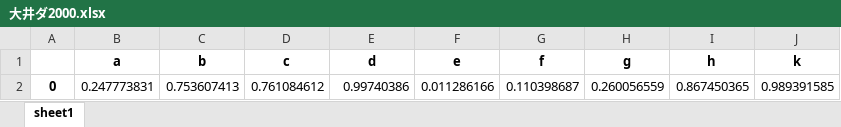
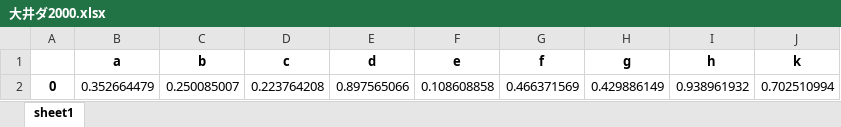
Before and after one commit to axxxhiratani/AkioAILocal, an Excel workbook: AkioAILocal/race_exp_result/大井ダ2000.xlsx, sheet sheet1, drawn as a sheet; values as stored, in another font and other column widths than the file's, no borders; removed rows and columns are numbered as before the commit, all else as after; the diff names each change by its address in the sheet, - before the commit and + after, or states it on an @@ line.

```diff
--- a/AkioAILocal/race_exp_result/大井ダ2000.xlsx (sheet sheet1)
+++ b/AkioAILocal/race_exp_result/大井ダ2000.xlsx (sheet sheet1)
-row 2: 0 | 0.247773831 | 0.753607413 | 0.761084612 | 0.99740386 | 0.011286166 | 0.110398687 | 0.260056559 | 0.867450365 | 0.989391585
+row 2: 0 | 0.352664479 | 0.250085007 | 0.223764208 | 0.897565066 | 0.108608858 | 0.466371569 | 0.429886149 | 0.938961932 | 0.702510994
```
Also changed, not shown: AkioAILocal/maxinfo/大井ダ2000.xlsx, 2 other files.
